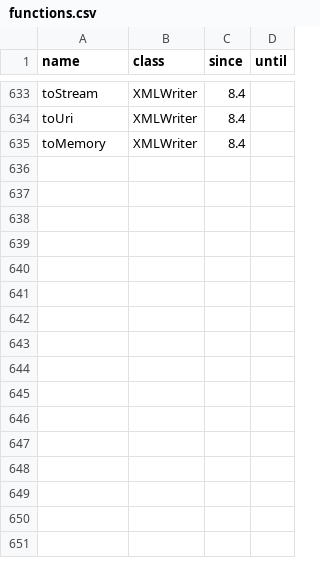
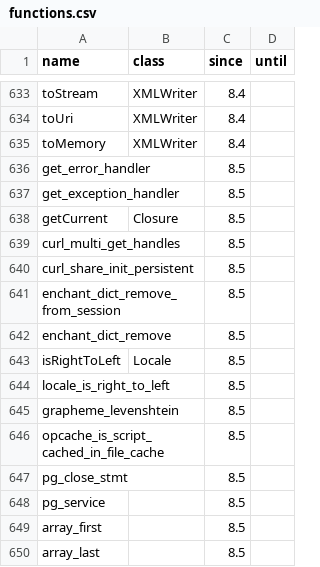
Before and after one commit to WoutervdBrink/modernity-php, a CSV file: resources/catalogue/functions.csv, drawn as a sheet; only a part is shown, gaps mark what is left out; the diff names each change by its address in the sheet, - before the commit and + after, or states it on an @@ line.

```diff
--- a/resources/catalogue/functions.csv
+++ b/resources/catalogue/functions.csv
+row 636: get_error_handler |  | 8.5
+row 637: get_exception_handler |  | 8.5
+row 638: getCurrent | Closure | 8.5
+row 639: curl_multi_get_handles |  | 8.5
+row 640: curl_share_init_persistent |  | 8.5
+row 641: enchant_dict_remove_from_session |  | 8.5
+row 642: enchant_dict_remove |  | 8.5
+row 643: isRightToLeft | Locale | 8.5
+row 644: locale_is_right_to_left |  | 8.5
+row 645: grapheme_levenshtein |  | 8.5
+row 646: opcache_is_script_cached_in_file_cache |  | 8.5
+row 647: pg_close_stmt |  | 8.5
+row 648: pg_service |  | 8.5
+row 649: array_first |  | 8.5
+row 650: array_last |  | 8.5
```
Also changed, not shown: resources/catalogue/classes.csv, resources/catalogue/constants.csv, 19 other files.
